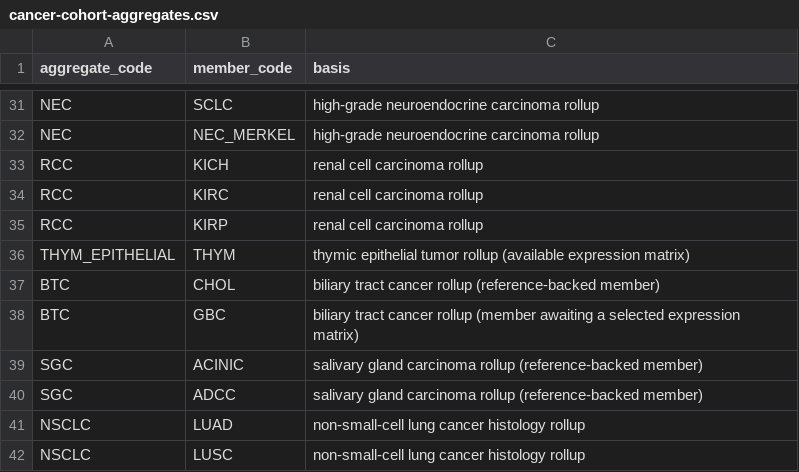
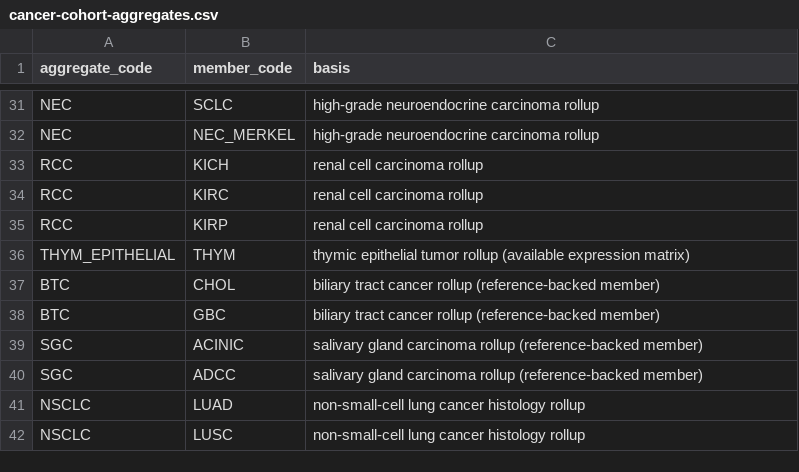
Before and after one commit to pirl-unc/cancerdata, a CSV file: oncoref/data/cancer-cohort-aggregates.csv, drawn as a sheet; only a part is shown, gaps mark what is left out.

```diff
--- a/oncoref/data/cancer-cohort-aggregates.csv
+++ b/oncoref/data/cancer-cohort-aggregates.csv
@@ -37,3 +37,3 @@ THYM_EPITHELIAL,THYM,thymic epithelial tumor rollup (available expression matrix
 BTC,CHOL,biliary tract cancer rollup (reference-backed member)
-BTC,GBC,biliary tract cancer rollup (member awaiting a selected expression matrix)
+BTC,GBC,biliary tract cancer rollup (reference-backed member)
 SGC,ACINIC,salivary gland carcinoma rollup (reference-backed member)
```
Also changed, not shown: oncoref/data/cancer-expression-source-candidates.csv, oncoref/data/cancer-reference-expression-availability.csv, 21 other files.
